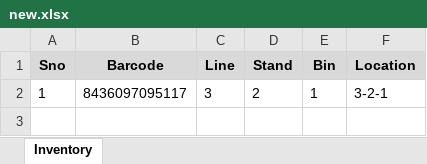
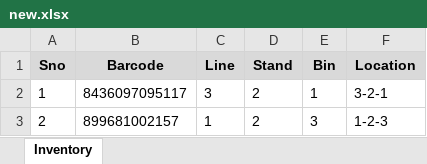
Before and after one commit to salman-khan-1/bintrack, an Excel workbook: stores/new.xlsx, sheet Inventory, drawn as a sheet; values as stored, in another font and other column widths than the file's, no borders; the diff names each change by its address in the sheet, - before the commit and + after, or states it on an @@ line.

Commit message:
Update inventory for new - 1785241455678

```diff
--- a/stores/new.xlsx (sheet Inventory)
+++ b/stores/new.xlsx (sheet Inventory)
+row 3: 2 | 899681002157 | 1 | 2 | 3 | 1-2-3
```
